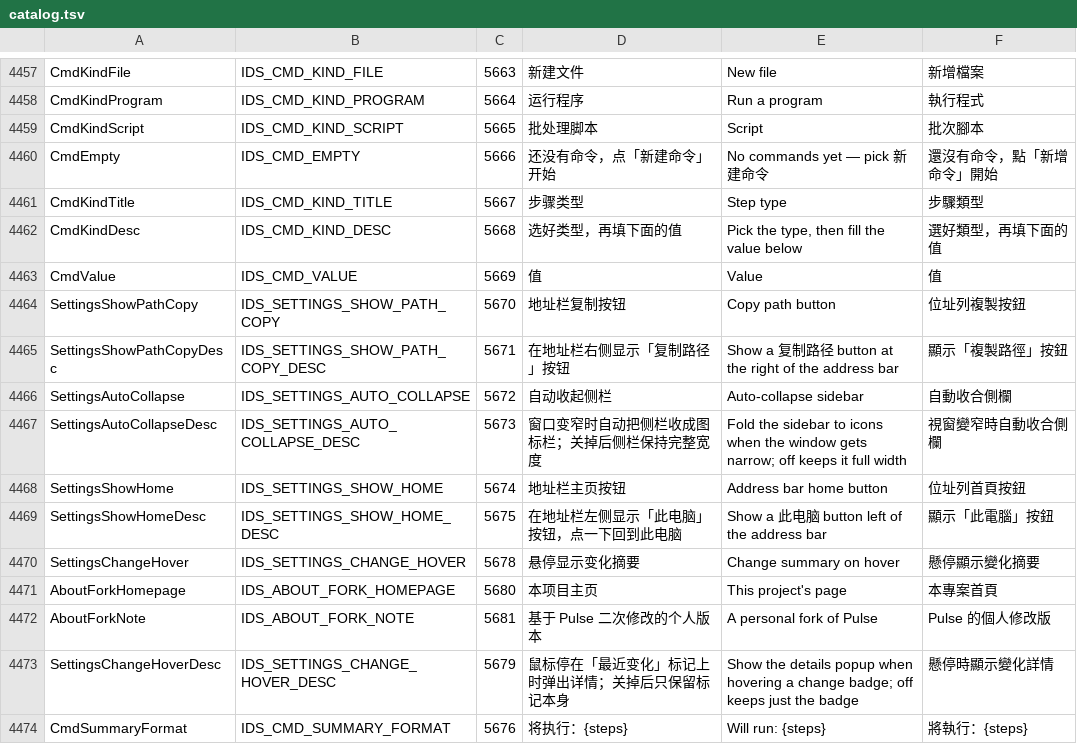
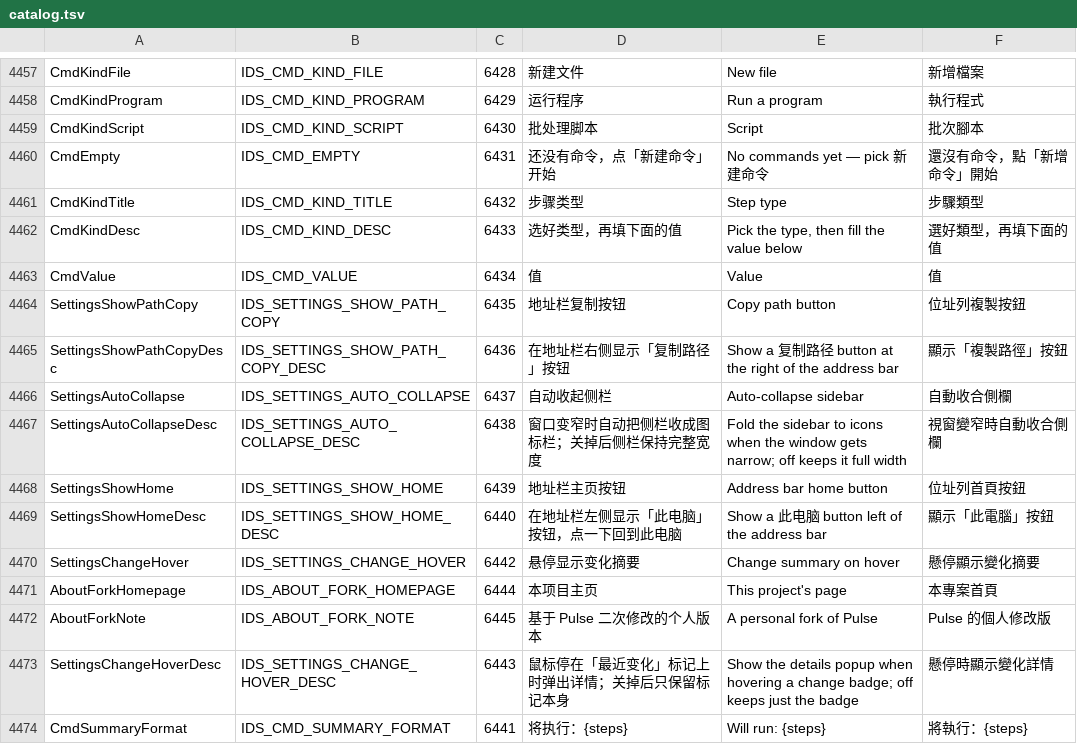
Before and after one commit to ppyuehui/FileP, a TSV file: tools/l10n/catalog.tsv, drawn as a sheet; only a part is shown, gaps mark what is left out; the diff covers the shown part only; the diff names each change by its address in the sheet, - before the commit and + after, or states it on an @@ line.

```diff
--- a/tools/l10n/catalog.tsv
+++ b/tools/l10n/catalog.tsv
-C4457: 5663
+C4457: 6428
-C4458: 5664
+C4458: 6429
-C4459: 5665
+C4459: 6430
-C4460: 5666
+C4460: 6431
-C4461: 5667
+C4461: 6432
-C4462: 5668
+C4462: 6433
-C4463: 5669
+C4463: 6434
-C4464: 5670
+C4464: 6435
-C4465: 5671
+C4465: 6436
-C4466: 5672
+C4466: 6437
-C4467: 5673
+C4467: 6438
-C4468: 5674
+C4468: 6439
-C4469: 5675
+C4469: 6440
-C4470: 5678
+C4470: 6442
-C4471: 5680
+C4471: 6444
-C4472: 5681
+C4472: 6445
-C4473: 5679
+C4473: 6443
-C4474: 5676
+C4474: 6441
```
Also changed, not shown: 28 edited cells elsewhere in this file, 1 other file.
